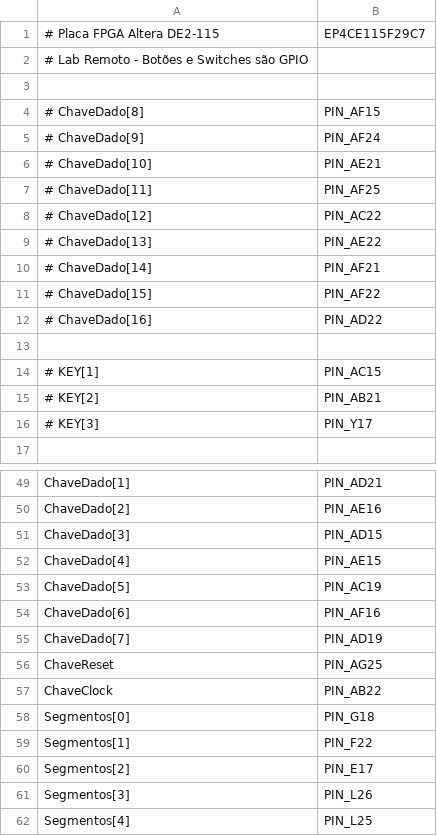
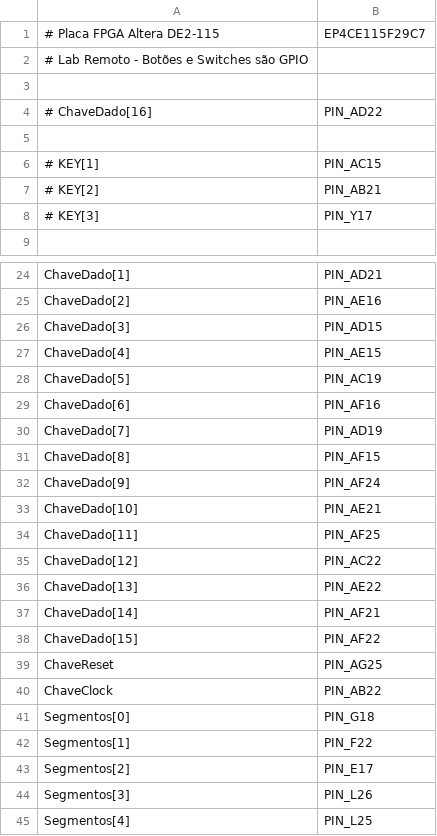
Before and after one commit to parkvivi/ARM32, a CSV file: pinagem/lab-remoto.csv, drawn as a sheet; only a part is shown, gaps mark what is left out; removed rows and columns are numbered as before the commit, all else as after; the diff covers the shown part only; the diff names each change by its address in the sheet, - before the commit and + after, or states it on an @@ line.

```diff
--- a/pinagem/lab-remoto.csv
+++ b/pinagem/lab-remoto.csv
-row 4: # ChaveDado[8] | PIN_AF15
-row 5: # ChaveDado[9] | PIN_AF24
-row 6: # ChaveDado[10] | PIN_AE21
-row 7: # ChaveDado[11] | PIN_AF25
-row 8: # ChaveDado[12] | PIN_AC22
-row 9: # ChaveDado[13] | PIN_AE22
-row 10: # ChaveDado[14] | PIN_AF21
-row 11: # ChaveDado[15] | PIN_AF22
+row 31: ChaveDado[8] | PIN_AF15
+row 32: ChaveDado[9] | PIN_AF24
+row 33: ChaveDado[10] | PIN_AE21
+row 34: ChaveDado[11] | PIN_AF25
+row 35: ChaveDado[12] | PIN_AC22
+row 36: ChaveDado[13] | PIN_AE22
+row 37: ChaveDado[14] | PIN_AF21
+row 38: ChaveDado[15] | PIN_AF22
```
Also changed, not shown: 16 added rows, 17 removed rows and 29 edited cells elsewhere in this file, pinagem/placa-fisica.csv, 1 other file.
